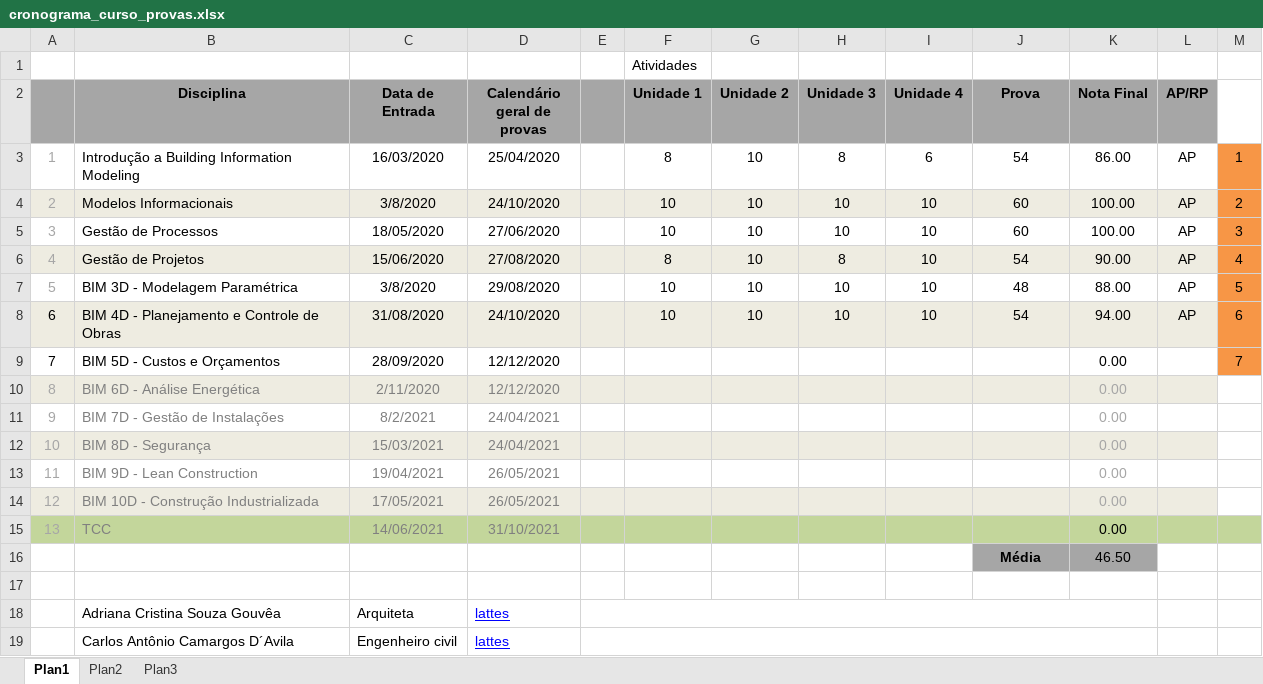
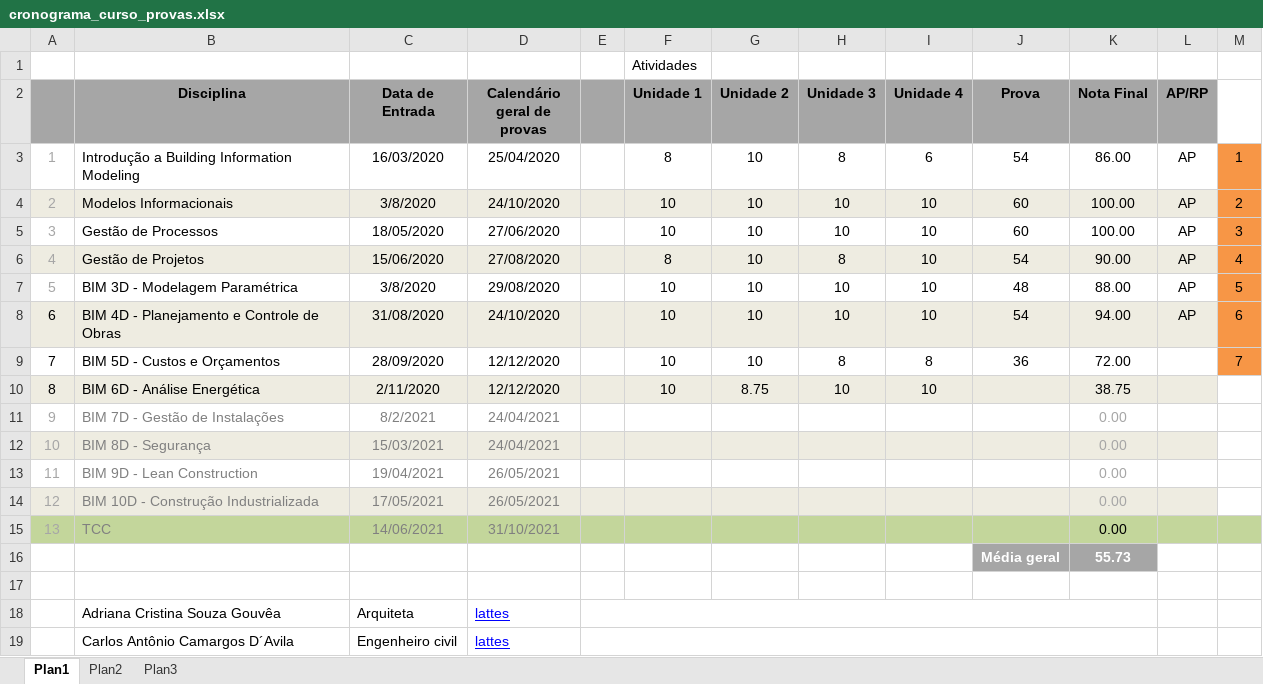
Before and after one commit to renatogcruz/postgraduate-Building-Information-Modeling, an Excel workbook: cronograma_curso_provas.xlsx, sheet Plan1, drawn as a sheet; only a part is shown; values as stored, in another font and other column widths than the file's, no borders; removed rows and columns are numbered as before the commit, all else as after; the diff names each change by its address in the sheet, - before the commit and + after, or states it on an @@ line.

Commit message:
organizando cronograma 2021

```diff
--- a/cronograma_curso_provas.xlsx (sheet Plan1)
+++ b/cronograma_curso_provas.xlsx (sheet Plan1)
-F9:F10 (Unidade 1): (empty)
+F9:F10 (Unidade 1): 10
-G9 (Unidade 2): (empty)
+G9 (Unidade 2): 10
-H9 (Unidade 3): (empty)
+H9 (Unidade 3): 8
-I9 (Unidade 4): (empty)
+I9 (Unidade 4): 8
-J9 (Prova): (empty)
+J9 (Prova): 36
-K9 (Nota Final): 0.00
+K9 (Nota Final): 72.00
-A10 text colour: #A6A6A6
+A10 text colour: black
-B10:D10 text colour: #808080
+B10:D10 text colour: black
-G10 (Unidade 2): (empty)
+G10 (Unidade 2): 8.75
-H10 (Unidade 3): (empty)
+H10 (Unidade 3): 10
-I10 (Unidade 4): (empty)
+I10 (Unidade 4): 10
-K10 (Nota Final): 0.00
+K10 (Nota Final): 38.75
-K10 text colour: #A6A6A6
+K10 text colour: black
-row 16:  |  |  |  |  |  |  |  |  | Média | 46.50
+row 16:  |  |  |  |  |  |  |  |  | Média geral | 55.73
```
